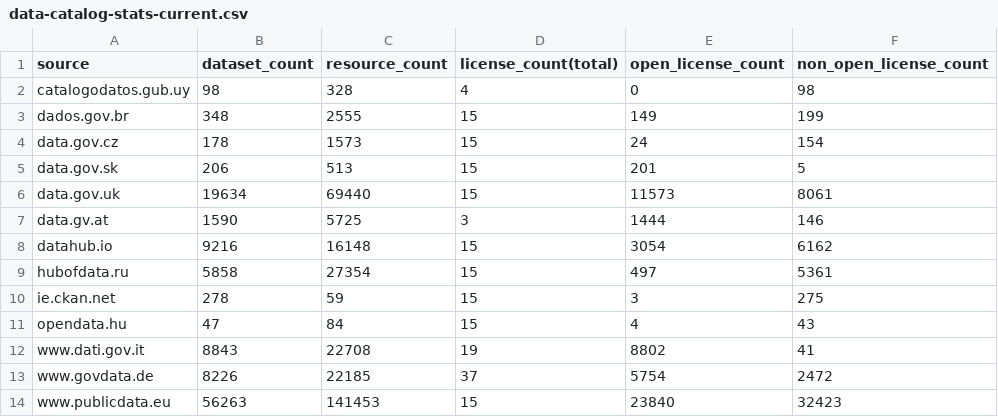
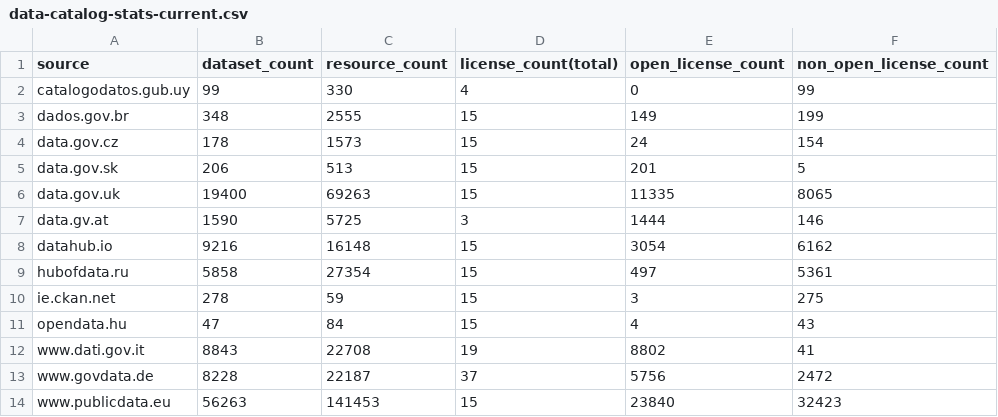
Before and after one commit to hanecak/data_data-catalog-stats, a CSV file: data-catalog-stats-current.csv, drawn as a sheet.

Commit message:
automatic update: 20141016-024806

```diff
--- a/data-catalog-stats-current.csv
+++ b/data-catalog-stats-current.csv
@@ -1,3 +1,3 @@
 source,dataset_count,resource_count,license_count(total),open_license_count,non_open_license_count
-catalogodatos.gub.uy,98,328,4,0,98
+catalogodatos.gub.uy,99,330,4,0,99
 dados.gov.br,348,2555,15,149,199
@@ -5,3 +5,3 @@ data.gov.cz,178,1573,15,24,154
 data.gov.sk,206,513,15,201,5
-data.gov.uk,19634,69440,15,11573,8061
+data.gov.uk,19400,69263,15,11335,8065
 data.gv.at,1590,5725,3,1444,146
@@ -12,3 +12,3 @@ opendata.hu,47,84,15,4,43
 www.dati.gov.it,8843,22708,19,8802,41
-www.govdata.de,8226,22185,37,5754,2472
+www.govdata.de,8228,22187,37,5756,2472
 www.publicdata.eu,56263,141453,15,23840,32423
```
